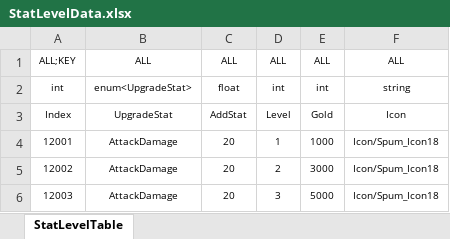
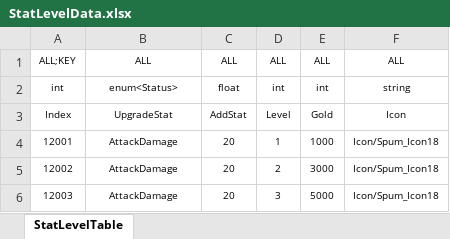
Before and after one commit to Reodit/Project_Advence, an Excel workbook: Assets/ExcelDatas/StatLevelData.xlsx, sheet StatLevelTable, drawn as a sheet; only a part is shown; values as stored, in another font and other column widths than the file's, no borders; table styles not drawn; the diff names each change by its address in the sheet, - before the commit and + after, or states it on an @@ line.

```diff
--- a/Assets/ExcelDatas/StatLevelData.xlsx (sheet StatLevelTable)
+++ b/Assets/ExcelDatas/StatLevelData.xlsx (sheet StatLevelTable)
-B2: enum<UpgradeStat>
+B2: enum<Status>
```
Also changed, not shown: Assets/ExcelDatas/SelectStatData.xlsx, Assets/ExcelDatas/SkillData.xlsx, 16 other files.
